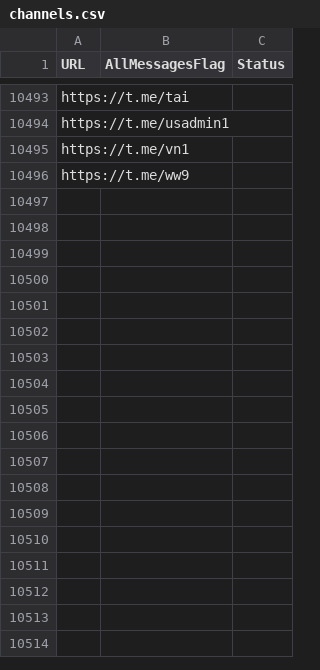
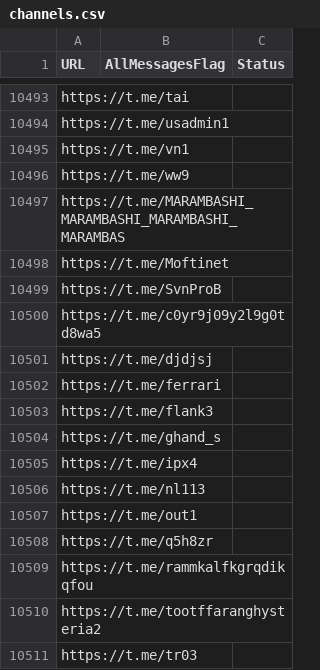
Before and after one commit to RaminTabriz/V2rayCollector, a CSV file: channels.csv, drawn as a sheet; only a part is shown, gaps mark what is left out; the diff names each change by its address in the sheet, - before the commit and + after, or states it on an @@ line.

```diff
--- a/channels.csv
+++ b/channels.csv
+row 10497: https://t.me/MARAMBASHI_MARAMBASHI_MARAMBASHI_MARAMBAS
+row 10498: https://t.me/Moftinet
+row 10499: https://t.me/SvnProB
+row 10500: https://t.me/c0yr9j09y2l9g0td8wa5
+row 10501: https://t.me/djdjsj
+row 10502: https://t.me/ferrari
+row 10503: https://t.me/flank3
+row 10504: https://t.me/ghand_s
+row 10505: https://t.me/ipx4
+row 10506: https://t.me/nl113
+row 10507: https://t.me/out1
+row 10508: https://t.me/q5h8zr
+row 10509: https://t.me/rammkalfkgrqdikqfou
+row 10510: https://t.me/tootffaranghysteria2
+row 10511: https://t.me/tr03
```
Also changed, not shown: stats/history.csv, 2 other files.
